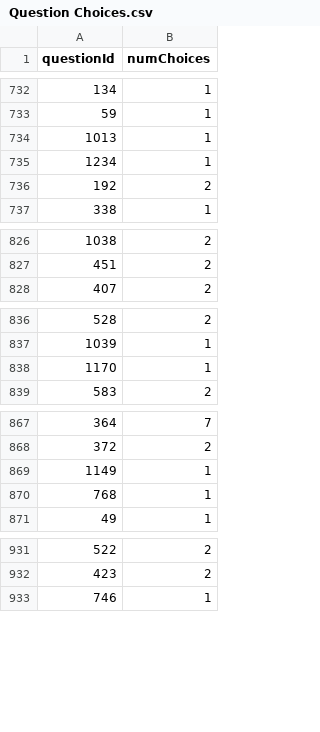
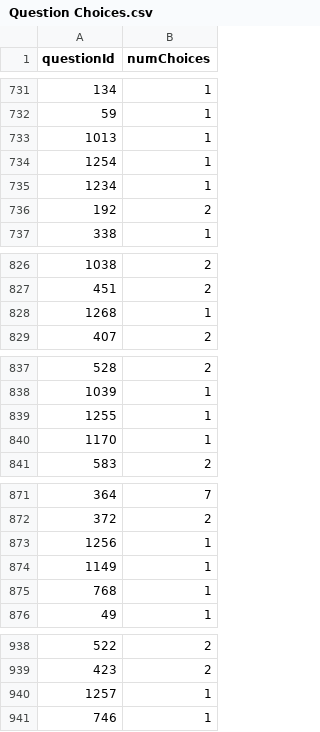
Before and after one commit to Andy-Powell/SciCast_Andy, a CSV file: Question Choices.csv, drawn as a sheet; only a part is shown, gaps mark what is left out; the diff covers the shown part only.

```diff
--- a/Question Choices.csv
+++ b/Question Choices.csv
@@ -734,2 +733,3 @@
 1013,1
+1254,1
 1234,1
@@ -827,2 +827,3 @@
 451,2
+1268,1
 407,2
@@ -837,2 +838,3 @@
 1039,1
+1255,1
 1170,1
@@ -868,2 +872,3 @@
 372,2
+1256,1
 1149,1
@@ -932,2 +939,3 @@
 423,2
+1257,1
 746,1
```
Also changed, not shown: 13 added rows, 1 removed row and 10 moved rows elsewhere in this file, Questions with too many choices.csv, 45 other files.
